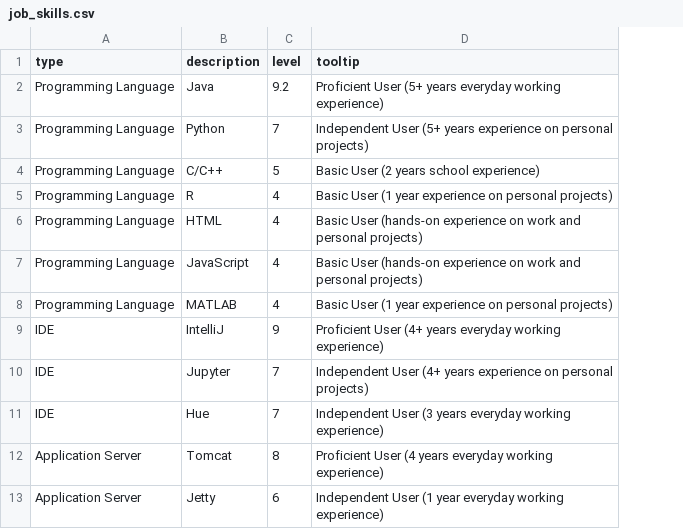
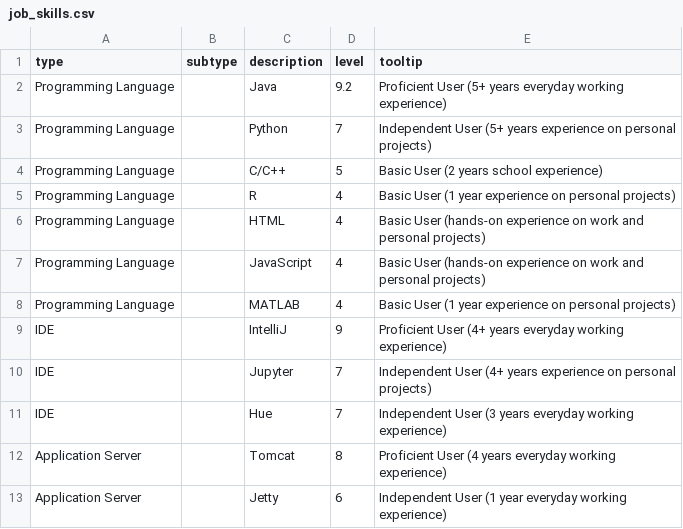
Before and after one commit to lucafon/lucafon.github.io, a CSV file: job_skills.csv, drawn as a sheet; only a part is shown; the diff names each change by its address in the sheet, - before the commit and + after, or states it on an @@ line.

Commit message:
added new skills, new profile pic, bugfix

```diff
--- a/job_skills.csv
+++ b/job_skills.csv
+column B (subtype), empty
```
Also changed, not shown: 5 other files.
